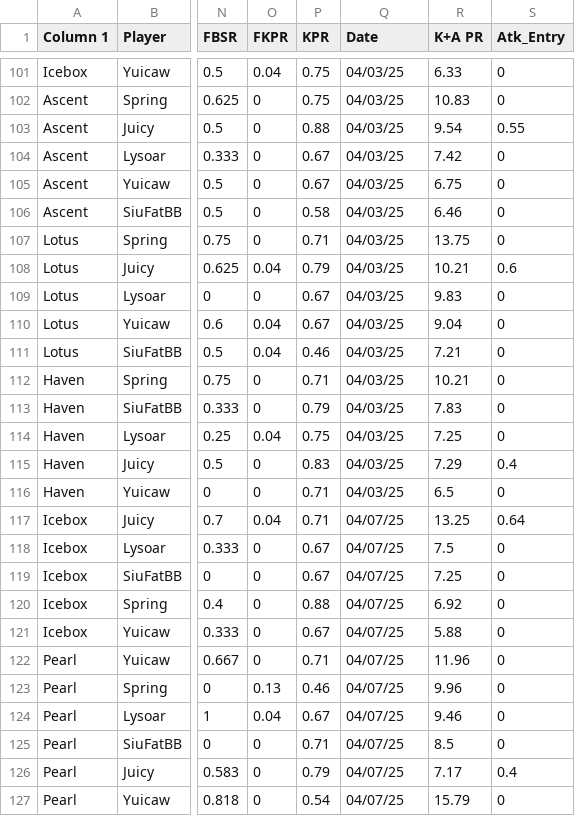
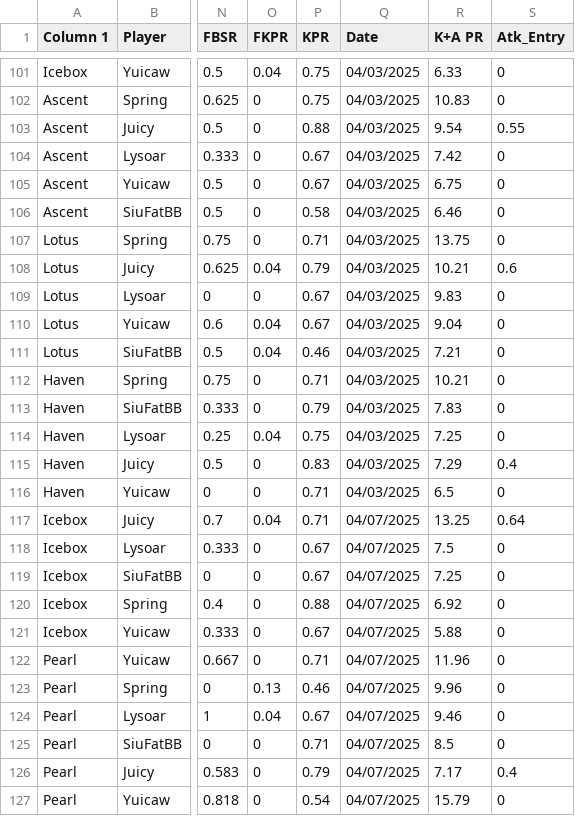
Before and after one commit to OTSEndPoem/valorant-comp-dashboard, a CSV file: form.csv, drawn as a sheet; only a part is shown, gaps mark what is left out; the diff covers the shown part only; the diff names each change by its address in the sheet, - before the commit and + after, or states it on an @@ line.

Commit message:
date bug fix

```diff
--- a/form.csv
+++ b/form.csv
-Q101:Q116 (Date): 04/03/25
+Q101:Q116 (Date): 04/03/2025
-Q117:Q127 (Date): 04/07/25
+Q117:Q127 (Date): 04/07/2025
```
Also changed, not shown: 58 edited cells elsewhere in this file, 1 other file.
